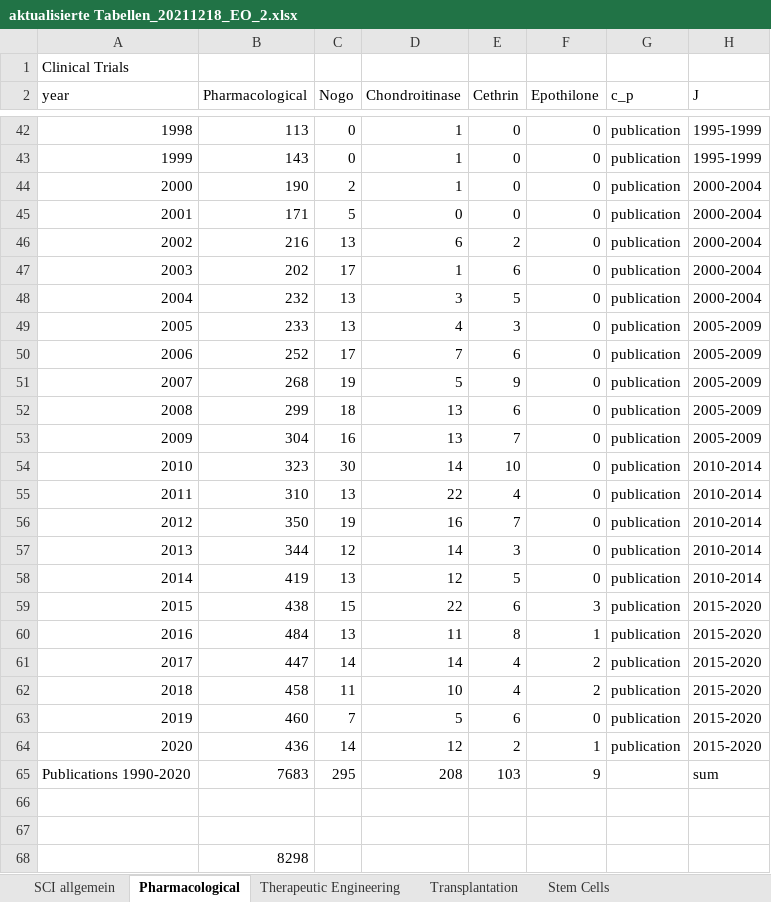
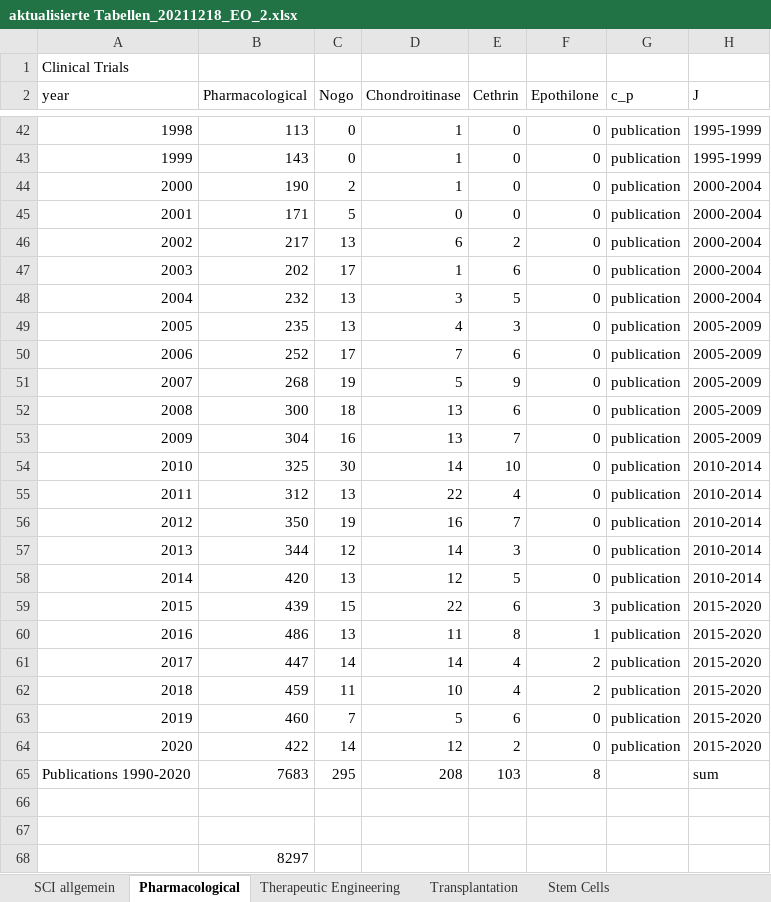
Before and after one commit to EllenOldenburg/meta-review_of_pre-clinical_and_clinical_research, an Excel workbook: InputData/aktualisierte Tabellen_20211218_EO_2.xlsx, sheet Pharmacological, drawn as a sheet; only a part is shown, gaps mark what is left out; values as stored, in another font and other column widths than the file's, no cell formats; the diff covers the shown part only; the diff names each change by its address in the sheet, - before the commit and + after, or states it on an @@ line.

```diff
--- a/InputData/aktualisierte Tabellen_20211218_EO_2.xlsx (sheet Pharmacological)
+++ b/InputData/aktualisierte Tabellen_20211218_EO_2.xlsx (sheet Pharmacological)
-B46 (Pharmacological): 216
+B46 (Pharmacological): 217
-B49 (Pharmacological): 233
+B49 (Pharmacological): 235
-B52 (Pharmacological): 299
+B52 (Pharmacological): 300
-B54 (Pharmacological): 323
+B54 (Pharmacological): 325
-B55 (Pharmacological): 310
+B55 (Pharmacological): 312
-B58 (Pharmacological): 419
+B58 (Pharmacological): 420
-B59 (Pharmacological): 438
+B59 (Pharmacological): 439
-B60 (Pharmacological): 484
+B60 (Pharmacological): 486
-B62 (Pharmacological): 458
+B62 (Pharmacological): 459
-B64 (Pharmacological): 436
+B64 (Pharmacological): 422
-F64 (Epothilone): 1
+F64 (Epothilone): 0
-F65 (Epothilone): 9
+F65 (Epothilone): 8
-B68 (Pharmacological): 8298
+B68 (Pharmacological): 8297
```
Also changed, not shown: 11 edited cells elsewhere in this sheet, sheet Transplantation, sheet Stem Cells, sheet Therapeutic Engineering, sheet SCI allgemein, cell formats, 18 other files.
